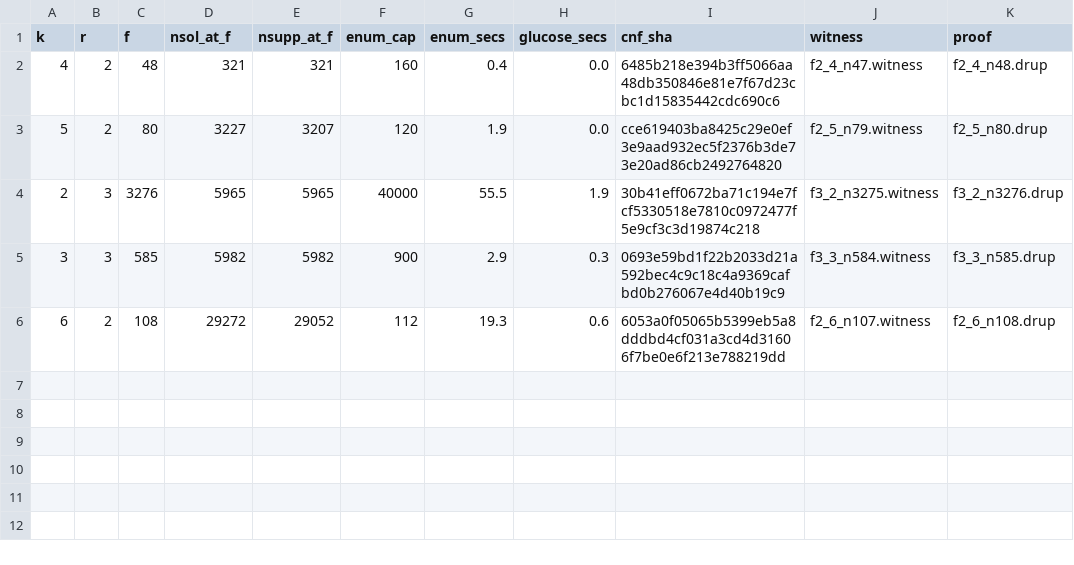
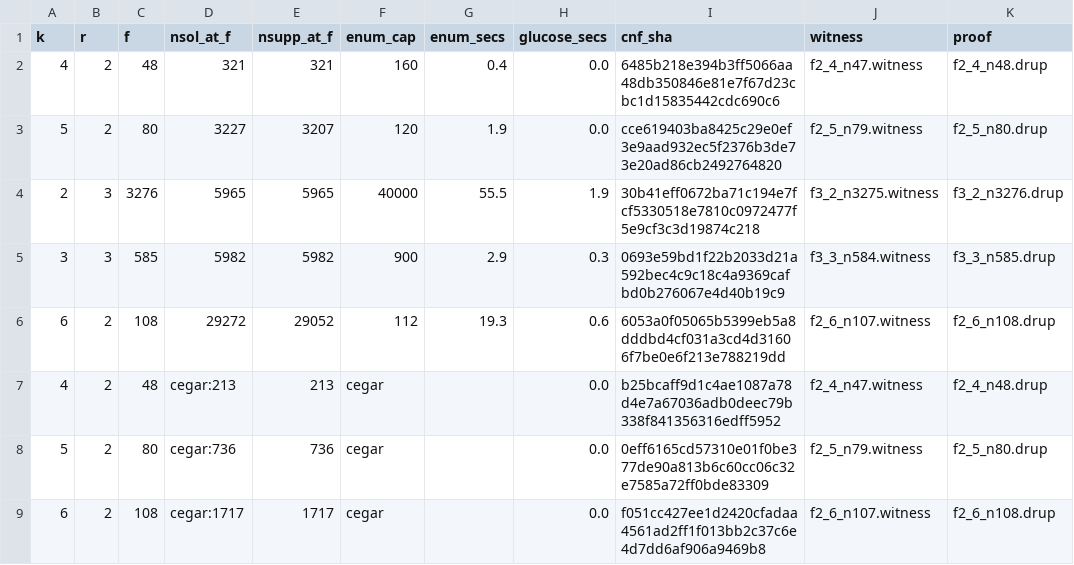
Before and after one commit to farev/Matematica, a CSV file: conjectures/reciprocal-rado/data/results.csv, drawn as a sheet.

```diff
--- a/conjectures/reciprocal-rado/data/results.csv
+++ b/conjectures/reciprocal-rado/data/results.csv
@@ -6 +6,4 @@ k,r,f,nsol_at_f,nsupp_at_f,enum_cap,enum_secs,glucose_secs,cnf_sha,witness,proof
 6,2,108,29272,29052,112,19.3,0.6,6053a0f05065b5399eb5a8dddbd4cf031a3cd4d31606f7be0e6f213e788219dd,f2_6_n107.witness,f2_6_n108.drup
+4,2,48,cegar:213,213,cegar,,0.0,b25bcaff9d1c4ae1087a78d4e7a67036adb0deec79b338f841356316edff5952,f2_4_n47.witness,f2_4_n48.drup
+5,2,80,cegar:736,736,cegar,,0.0,0eff6165cd57310e01f0be377de90a813b6c60cc06c32e7585a72ff0bde83309,f2_5_n79.witness,f2_5_n80.drup
+6,2,108,cegar:1717,1717,cegar,,0.0,f051cc427ee1d2420cfadaa4561ad2ff1f013bb2c37c6e4d7dd6af906a9469b8,f2_6_n107.witness,f2_6_n108.drup
```
Also changed, not shown: 39 other files.
